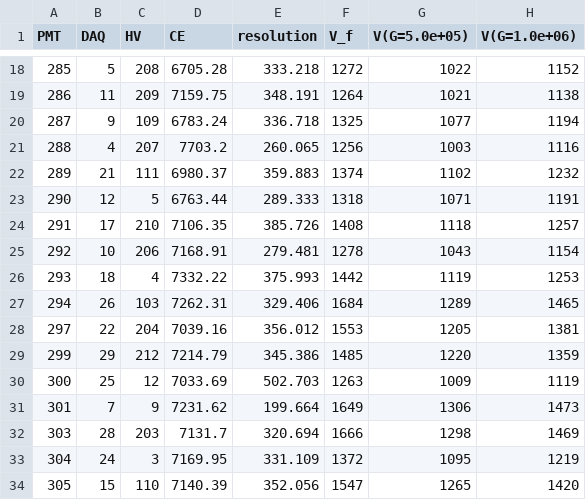
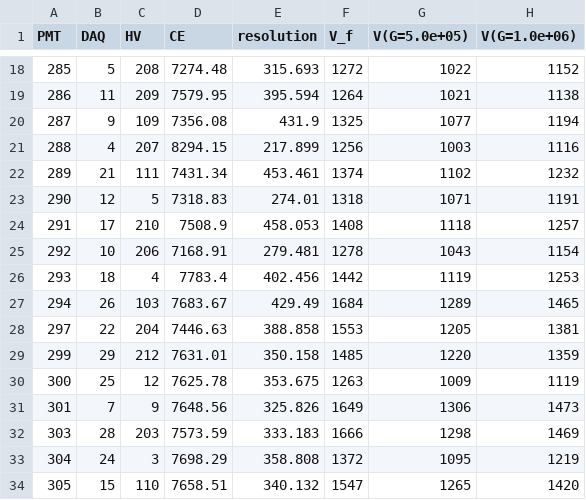
Before and after one commit to francescopompa/iseg-hv-controller, a CSV file: configFiles/HV_settings.csv, drawn as a sheet; only a part is shown, gaps mark what is left out; the diff covers the shown part only; the diff names each change by its address in the sheet, - before the commit and + after, or states it on an @@ line.

```diff
--- a/configFiles/HV_settings.csv
+++ b/configFiles/HV_settings.csv
-D18 (CE): 6705.28
+D18 (CE): 7274.48
-E18 (resolution): 333.218
+E18 (resolution): 315.693
-D19 (CE): 7159.75
+D19 (CE): 7579.95
-E19 (resolution): 348.191
+E19 (resolution): 395.594
-D20 (CE): 6783.24
+D20 (CE): 7356.08
-E20 (resolution): 336.718
+E20 (resolution): 431.9
-D21 (CE): 7703.2
+D21 (CE): 8294.15
-E21 (resolution): 260.065
+E21 (resolution): 217.899
-D22 (CE): 6980.37
+D22 (CE): 7431.34
-E22 (resolution): 359.883
+E22 (resolution): 453.461
-D23 (CE): 6763.44
+D23 (CE): 7318.83
-E23 (resolution): 289.333
+E23 (resolution): 274.01
-D24 (CE): 7106.35
+D24 (CE): 7508.9
-E24 (resolution): 385.726
+E24 (resolution): 458.053
-D26 (CE): 7332.22
+D26 (CE): 7783.4
-E26 (resolution): 375.993
+E26 (resolution): 402.456
-D27 (CE): 7262.31
+D27 (CE): 7683.67
-E27 (resolution): 329.406
+E27 (resolution): 429.49
-D28 (CE): 7039.16
+D28 (CE): 7446.63
-E28 (resolution): 356.012
+E28 (resolution): 388.858
-D29 (CE): 7214.79
+D29 (CE): 7631.01
-E29 (resolution): 345.386
+E29 (resolution): 350.158
-D30 (CE): 7033.69
+D30 (CE): 7625.78
-E30 (resolution): 502.703
+E30 (resolution): 353.675
-D31 (CE): 7231.62
+D31 (CE): 7648.56
-E31 (resolution): 199.664
+E31 (resolution): 325.826
-D32 (CE): 7131.7
+D32 (CE): 7573.59
-E32 (resolution): 320.694
+E32 (resolution): 333.183
-D33 (CE): 7169.95
+D33 (CE): 7698.29
-E33 (resolution): 331.109
+E33 (resolution): 358.808
-D34 (CE): 7140.39
+D34 (CE): 7658.51
-E34 (resolution): 352.056
+E34 (resolution): 340.132
```
Also changed, not shown: 38 edited cells elsewhere in this file.
